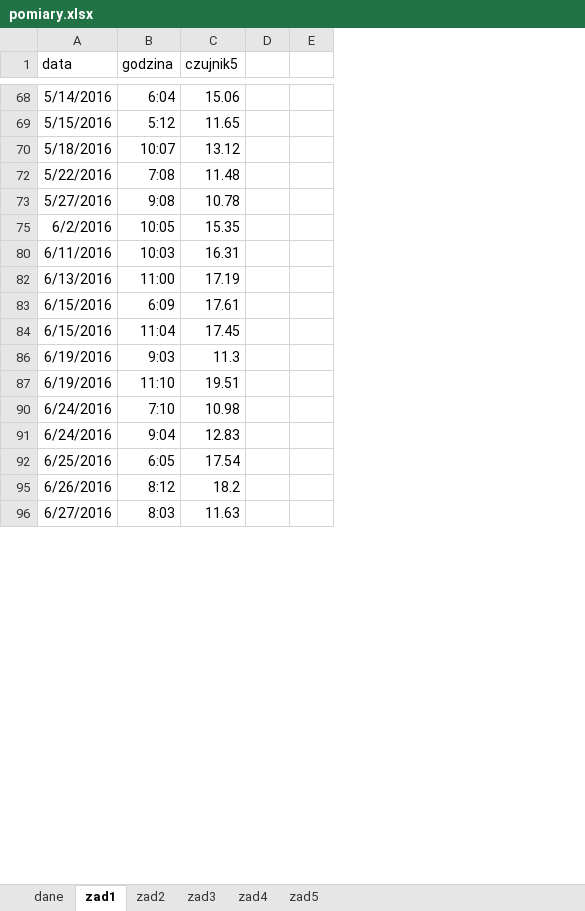
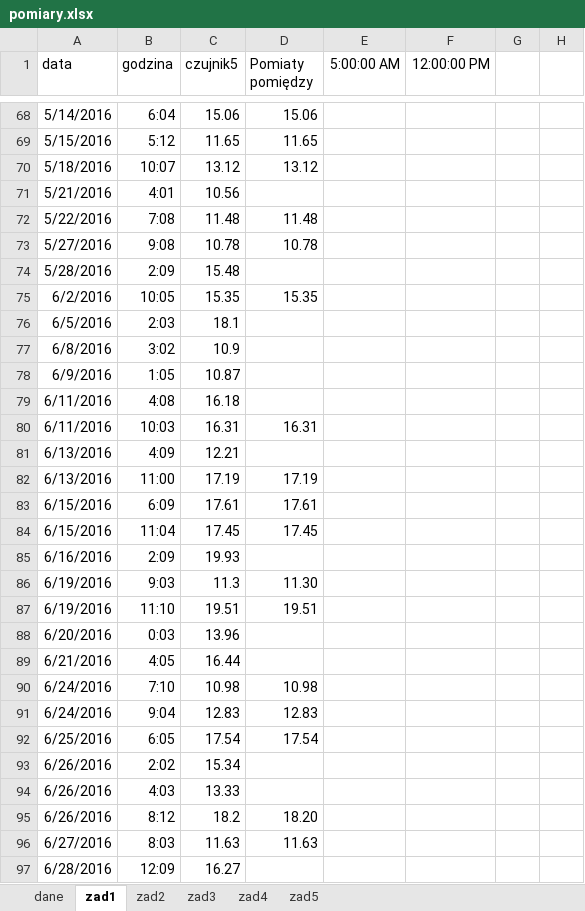
Before and after one commit to Iggyyy/Algorithms_FinalExam, an Excel workbook: Matury/2018 czerwiec/pomiary.xlsx, sheet zad1, drawn as a sheet; only a part is shown, gaps mark what is left out; values as stored, in another font and other column widths than the file's, no borders; removed rows and columns are numbered as before the commit, all else as after; the diff covers the shown part only; the diff names each change by its address in the sheet, - before the commit and + after, or states it on an @@ line.

Commit message:
2018 czerwiec

```diff
--- a/Matury/2018 czerwiec/pomiary.xlsx (sheet zad1)
+++ b/Matury/2018 czerwiec/pomiary.xlsx (sheet zad1)
-column D, empty
+column D (Pomiaty pomiędzy), rows 68-70: 15.06 | 11.65 | 13.12; rows 72-73: 11.48 | 10.78; row 75: 15.35; row 80: 16.31; rows 82-84: 17.19 | 17.61 | 17.45; rows 86-87: 11.30 | 19.51; rows 90-92: 10.98 | 12.83 | 17.54; rows 95-96: 18.20 | 11.63
+column E (5:00:00 AM), empty
+column F (12:00:00 PM), empty
+column H, empty
@@ row 71 unhidden: 5/21/2016 | 4:01 | 10.56 @@
@@ row 74 unhidden: 5/28/2016 | 2:09 | 15.48 @@
@@ row 76 unhidden: 6/5/2016 | 2:03 | 18.1 @@
@@ row 77 unhidden: 6/8/2016 | 3:02 | 10.9 @@
@@ row 78 unhidden: 6/9/2016 | 1:05 | 10.87 @@
@@ row 79 unhidden: 6/11/2016 | 4:08 | 16.18 @@
@@ row 81 unhidden: 6/13/2016 | 4:09 | 12.21 @@
@@ row 85 unhidden: 6/16/2016 | 2:09 | 19.93 @@
@@ row 88 unhidden: 6/20/2016 | 0:03 | 13.96 @@
@@ row 89 unhidden: 6/21/2016 | 4:05 | 16.44 @@
@@ row 93 unhidden: 6/26/2016 | 2:02 | 15.34 @@
@@ row 94 unhidden: 6/26/2016 | 4:03 | 13.33 @@
@@ row 97 unhidden: 6/28/2016 | 12:09 | 16.27 @@
```
Also changed, not shown: 1 added row, 73 hidden or unhidden rows, 4 edited cells and cell formats elsewhere in this sheet.
